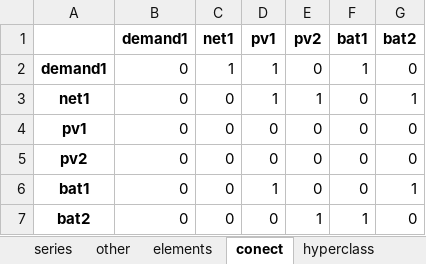
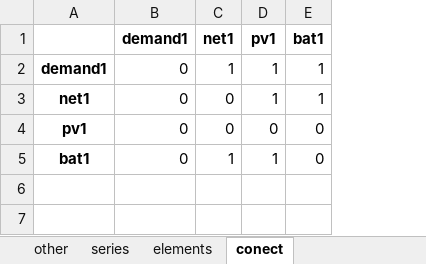
Before and after one commit to christianLeomil/masterthesis, an Excel workbook: input/df_input.xlsx, sheet conect, drawn as a sheet; values as stored, in another font and other column widths than the file's, no borders; removed rows and columns are numbered as before the commit, all else as after; the diff names each change by its address in the sheet, - before the commit and + after, or states it on an @@ line.

```diff
--- a/input/df_input.xlsx (sheet conect)
+++ b/input/df_input.xlsx (sheet conect)
-sheet tab: hyperclass
@@ sheet tab order changed: other | series | elements | conect @@
-column E (pv2), rows 2-4: 0 | 1 | 0; row 6: 0
-column G (bat2), rows 2-4: 0 | 1 | 0; row 6: 1
-E3 (bat1): 0
+E3 (bat1): 1
-row 5: pv2 | 0 | 0 | 0 | 0 | 0 | 0
-C5 (net1): 0
+C5 (net1): 1
-row 7: bat2 | 0 | 0 | 0 | 1 | 1 | 0
```
Also changed, not shown: sheet other, sheet series, sheet elements, output/df_aux.xlsx, output/df_conect.xlsx, 3 other files.
